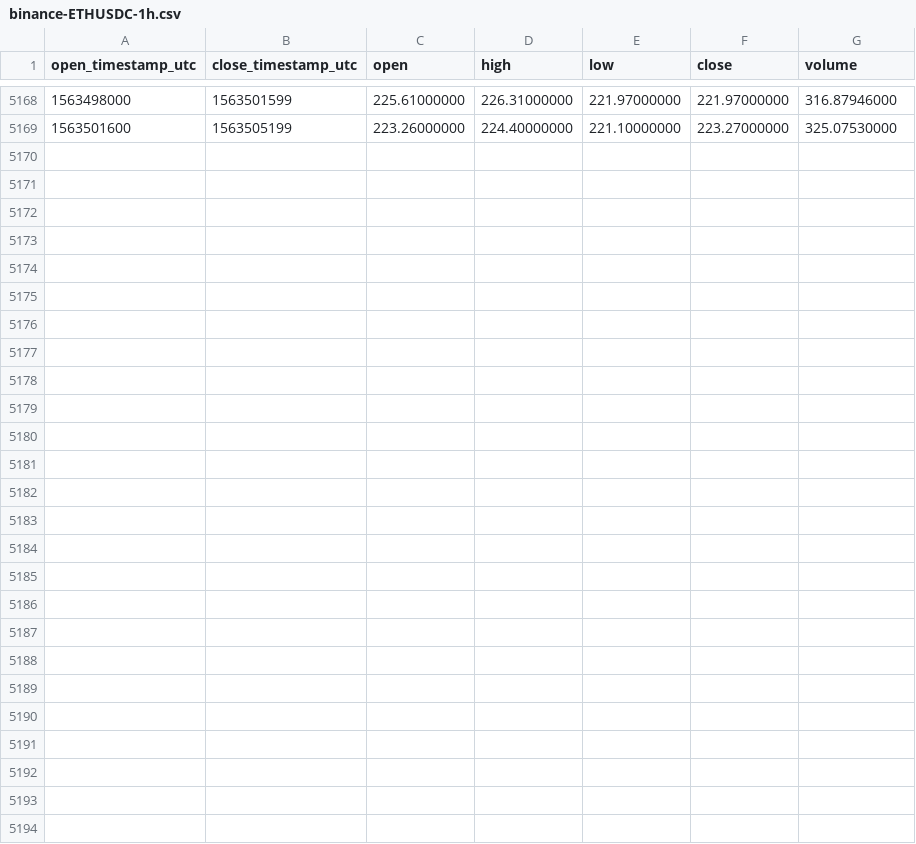
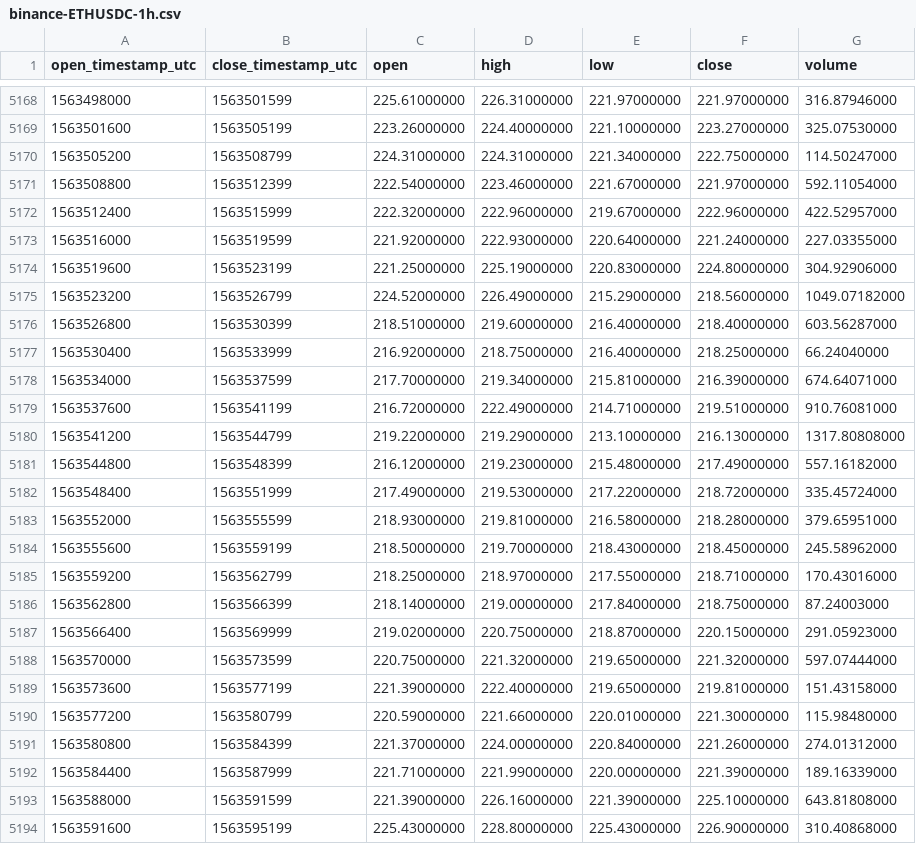
Before and after one commit to cryptobigbro/binance-ETHUSDC, a CSV file: binance-ETHUSDC-1h.csv, drawn as a sheet; only a part is shown, gaps mark what is left out.

Commit message:
Update OHLCV data.

```diff
--- a/binance-ETHUSDC-1h.csv
+++ b/binance-ETHUSDC-1h.csv
@@ -5169 +5169,26 @@ open_timestamp_utc,close_timestamp_utc,open,high,low,close,volume
 1563501600,1563505199,223.26000000,224.40000000,221.10000000,223.27000000,325.07530000
+1563505200,1563508799,224.31000000,224.31000000,221.34000000,222.75000000,114.50247000
+1563508800,1563512399,222.54000000,223.46000000,221.67000000,221.97000000,592.11054000
+1563512400,1563515999,222.32000000,222.96000000,219.67000000,222.96000000,422.52957000
+1563516000,1563519599,221.92000000,222.93000000,220.64000000,221.24000000,227.03355000
+1563519600,1563523199,221.25000000,225.19000000,220.83000000,224.80000000,304.92906000
+1563523200,1563526799,224.52000000,226.49000000,215.29000000,218.56000000,1049.07182000
+1563526800,1563530399,218.51000000,219.60000000,216.40000000,218.40000000,603.56287000
+1563530400,1563533999,216.92000000,218.75000000,216.40000000,218.25000000,66.24040000
+1563534000,1563537599,217.70000000,219.34000000,215.81000000,216.39000000,674.64071000
+1563537600,1563541199,216.72000000,222.49000000,214.71000000,219.51000000,910.76081000
+1563541200,1563544799,219.22000000,219.29000000,213.10000000,216.13000000,1317.80808000
+1563544800,1563548399,216.12000000,219.23000000,215.48000000,217.49000000,557.16182000
+1563548400,1563551999,217.49000000,219.53000000,217.22000000,218.72000000,335.45724000
+1563552000,1563555599,218.93000000,219.81000000,216.58000000,218.28000000,379.65951000
+1563555600,1563559199,218.50000000,219.70000000,218.43000000,218.45000000,245.58962000
+1563559200,1563562799,218.25000000,218.97000000,217.55000000,218.71000000,170.43016000
+1563562800,1563566399,218.14000000,219.00000000,217.84000000,218.75000000,87.24003000
+1563566400,1563569999,219.02000000,220.75000000,218.87000000,220.15000000,291.05923000
+1563570000,1563573599,220.75000000,221.32000000,219.65000000,221.32000000,597.07444000
+1563573600,1563577199,221.39000000,222.40000000,219.65000000,219.81000000,151.43158000
+1563577200,1563580799,220.59000000,221.66000000,220.01000000,221.30000000,115.98480000
+1563580800,1563584399,221.37000000,224.00000000,220.84000000,221.26000000,274.01312000
+1563584400,1563587999,221.71000000,221.99000000,220.00000000,221.39000000,189.16339000
+1563588000,1563591599,221.39000000,226.16000000,221.39000000,225.10000000,643.81808000
+1563591600,1563595199,225.43000000,228.80000000,225.43000000,226.90000000,310.40868000
```
Also changed, not shown: binance-ETHUSDC-1d.csv.
